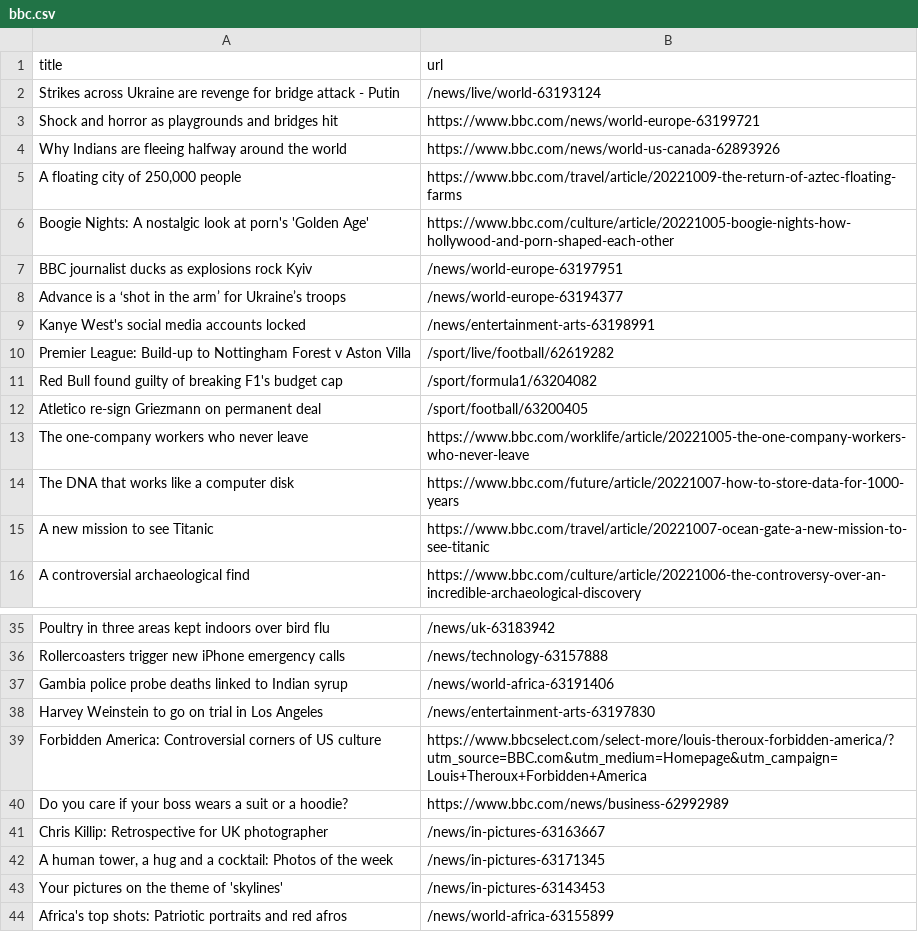
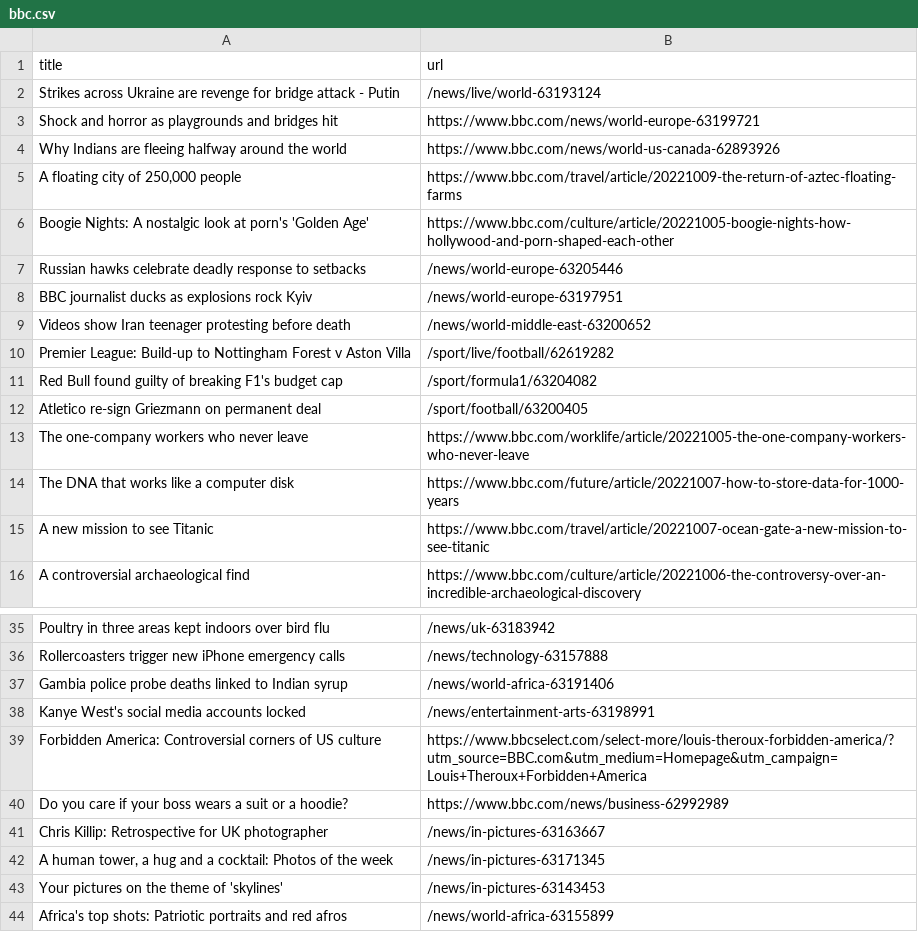
Before and after one commit to AyukaAK/automatic-scraper-bbc, a CSV file: bbc.csv, drawn as a sheet; only a part is shown, gaps mark what is left out.

```diff
--- a/bbc.csv
+++ b/bbc.csv
@@ -6,5 +6,5 @@ Why Indians are fleeing halfway around the world,https://www.bbc.com/news/world-
 Boogie Nights: A nostalgic look at porn's 'Golden Age',https://www.bbc.com/culture/article/20221005-boogie-nights-how-hollywood-and-porn-shaped-each-other
+Russian hawks celebrate deadly response to setbacks,/news/world-europe-63205446
 BBC journalist ducks as explosions rock Kyiv,/news/world-europe-63197951
-Advance is a ‘shot in the arm’ for Ukraine’s troops,/news/world-europe-63194377
-Kanye West's social media accounts locked,/news/entertainment-arts-63198991
+Videos show Iran teenager protesting before death,/news/world-middle-east-63200652
 Premier League: Build-up to Nottingham Forest v Aston Villa,/sport/live/football/62619282
@@ -37,3 +37,3 @@ Rollercoasters trigger new iPhone emergency calls,/news/technology-63157888
 Gambia police probe deaths linked to Indian syrup,/news/world-africa-63191406
-Harvey Weinstein to go on trial in Los Angeles,/news/entertainment-arts-63197830
+Kanye West's social media accounts locked,/news/entertainment-arts-63198991
 Forbidden America: Controversial corners of US culture,https://www.bbcselect.com/select-more/louis-theroux-forbidden-america/?utm_source=BBC.com&utm_medium=Homepage&utm_campaign=Louis+Theroux+Forbidden+America
```
